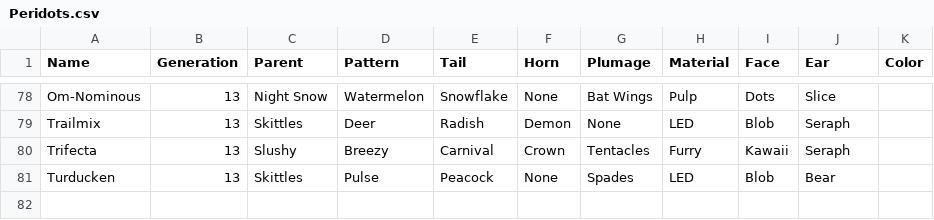
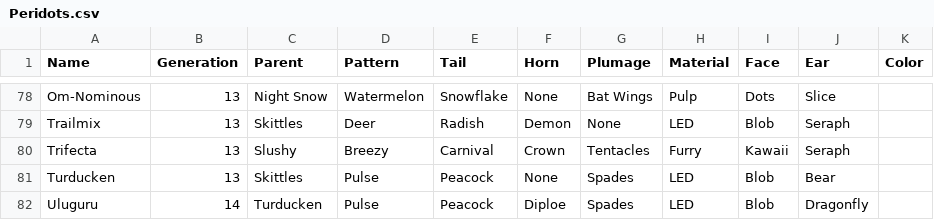
Before and after one commit to g1ddy/PeridotArchetypeFinder, a CSV file: assets/Peridots.csv, drawn as a sheet; only a part is shown, gaps mark what is left out.

```diff
--- a/assets/Peridots.csv
+++ b/assets/Peridots.csv
@@ -81 +81,2 @@ Trifecta,13,Slushy,Breezy,Carnival,Crown,Tentacles,Furry,Kawaii,Seraph,
 Turducken,13,Skittles,Pulse,Peacock,None,Spades,LED,Blob,Bear,
+Uluguru,14,Turducken,Pulse,Peacock,Diploe,Spades,LED,Blob,Dragonfly,
```
Also changed, not shown: assets/External.csv, 3 other files.
